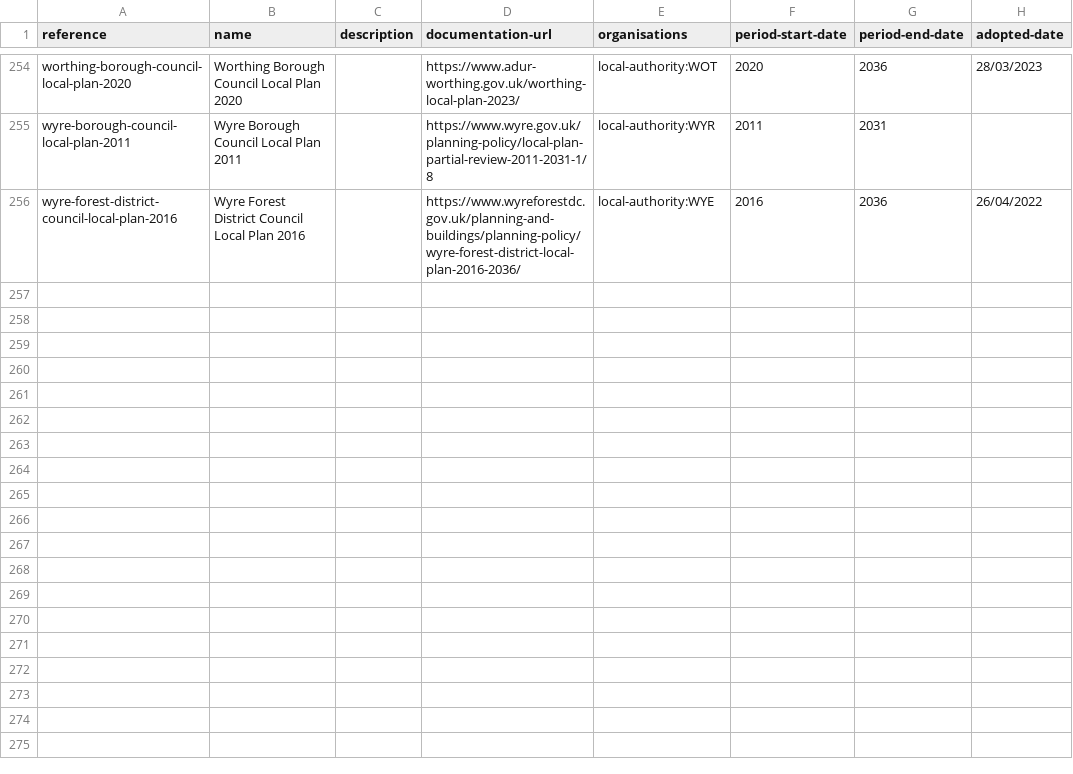
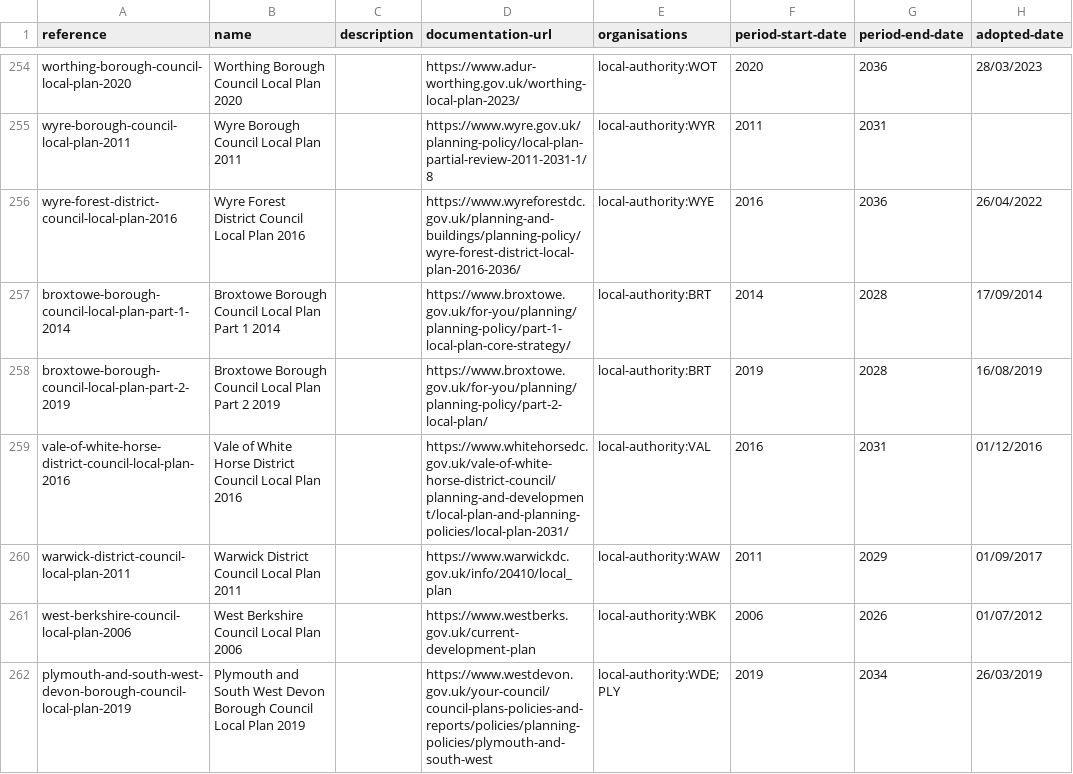
Before and after one commit to digital-land/local-plans-explorer, a CSV file: data/local-plan.csv, drawn as a sheet; only a part is shown, gaps mark what is left out; the diff names each change by its address in the sheet, - before the commit and + after, or states it on an @@ line.

Commit message:
bring csv in data back up to date

```diff
--- a/data/local-plan.csv
+++ b/data/local-plan.csv
+row 257: broxtowe-borough-council-local-plan-part-1-2014 | Broxtowe Borough Council Local Plan Part 1 2014 |  | https://www.broxtowe.gov.uk/for-you/planning/planning-policy/part-1-local-plan-core-strategy/ | local-authority:BRT | 2014 | 2028 | 17/09/2014
+row 258: broxtowe-borough-council-local-plan-part-2-2019 | Broxtowe Borough Council Local Plan Part 2 2019 |  | https://www.broxtowe.gov.uk/for-you/planning/planning-policy/part-2-local-plan/ | local-authority:BRT | 2019 | 2028 | 16/08/2019
+row 259: vale-of-white-horse-district-council-local-plan-2016 | Vale of White Horse District Council Local Plan 2016 |  | https://www.whitehorsedc.gov.uk/vale-of-white-horse-district-council/planning-and-development/local-plan-and-planning-policies/local-plan-2031/ | local-authority:VAL | 2016 | 2031 | 01/12/2016
+row 260: warwick-district-council-local-plan-2011 | Warwick District Council Local Plan 2011 |  | https://www.warwickdc.gov.uk/info/20410/local_plan | local-authority:WAW | 2011 | 2029 | 01/09/2017
+row 261: west-berkshire-council-local-plan-2006 | West Berkshire Council Local Plan 2006 |  | https://www.westberks.gov.uk/current-development-plan | local-authority:WBK | 2006 | 2026 | 01/07/2012
+row 262: plymouth-and-south-west-devon-borough-council-local-plan-2019 | Plymouth and South West Devon Borough Council Local Plan 2019 |  | https://www.westdevon.gov.uk/your-council/council-plans-policies-and-reports/policies/planning-policies/plymouth-and-south-west | local-authority:WDE; PLY | 2019 | 2034 | 26/03/2019
```
Also changed, not shown: 2 other files.
